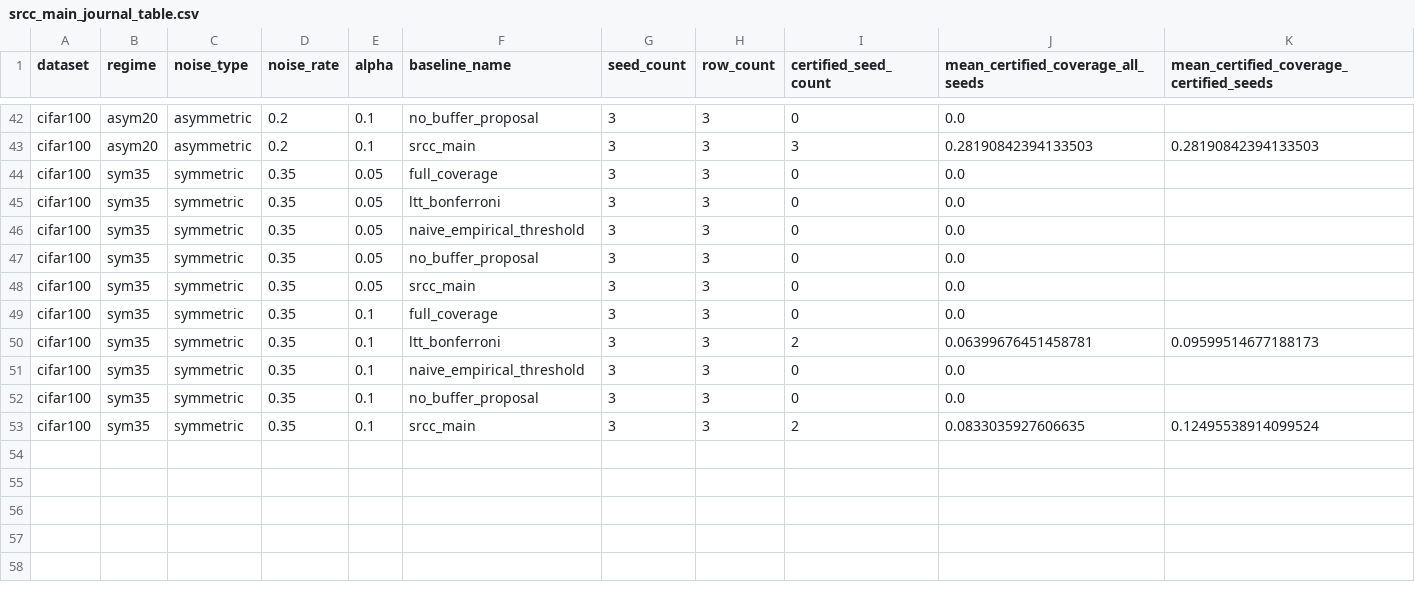
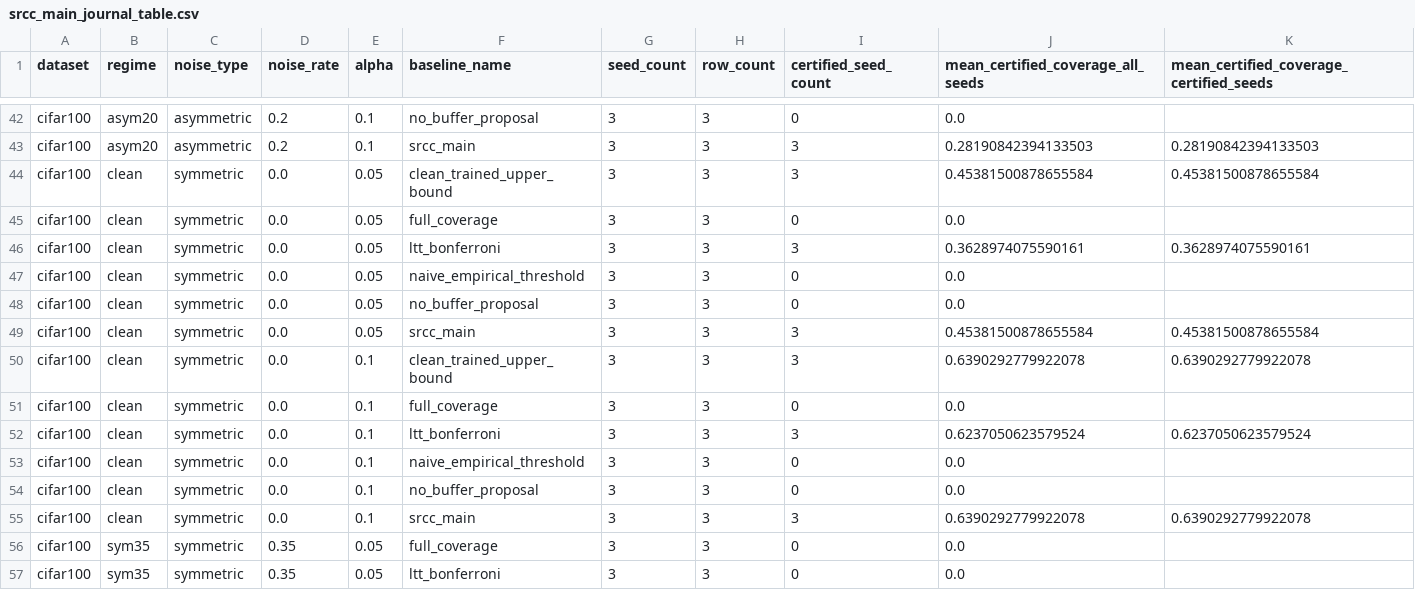
Before and after one commit to october25kim/ssrc, a CSV file: reports/srcc_main_journal_table.csv, drawn as a sheet; only a part is shown, gaps mark what is left out; the shorter side is filled out with more unchanged rows; rows hold the shown columns only; the diff names each change by its address in the sheet, - before the commit and + after, or states it on an @@ line.

```diff
--- a/reports/srcc_main_journal_table.csv
+++ b/reports/srcc_main_journal_table.csv
+row 44: cifar100 | clean | symmetric | 0.0 | 0.05 | clean_trained_upper_bound | 3 | 3 | 3 | 0.45381500878655584 | 0.45381500878655584
+row 45: cifar100 | clean | symmetric | 0.0 | 0.05 | full_coverage | 3 | 3 | 0 | 0.0
+row 46: cifar100 | clean | symmetric | 0.0 | 0.05 | ltt_bonferroni | 3 | 3 | 3 | 0.3628974075590161 | 0.3628974075590161
+row 47: cifar100 | clean | symmetric | 0.0 | 0.05 | naive_empirical_threshold | 3 | 3 | 0 | 0.0
+row 48: cifar100 | clean | symmetric | 0.0 | 0.05 | no_buffer_proposal | 3 | 3 | 0 | 0.0
+row 49: cifar100 | clean | symmetric | 0.0 | 0.05 | srcc_main | 3 | 3 | 3 | 0.45381500878655584 | 0.45381500878655584
+row 50: cifar100 | clean | symmetric | 0.0 | 0.1 | clean_trained_upper_bound | 3 | 3 | 3 | 0.6390292779922078 | 0.6390292779922078
+row 51: cifar100 | clean | symmetric | 0.0 | 0.1 | full_coverage | 3 | 3 | 0 | 0.0
+row 52: cifar100 | clean | symmetric | 0.0 | 0.1 | ltt_bonferroni | 3 | 3 | 3 | 0.6237050623579524 | 0.6237050623579524
+row 53: cifar100 | clean | symmetric | 0.0 | 0.1 | naive_empirical_threshold | 3 | 3 | 0 | 0.0
+row 54: cifar100 | clean | symmetric | 0.0 | 0.1 | no_buffer_proposal | 3 | 3 | 0 | 0.0
+row 55: cifar100 | clean | symmetric | 0.0 | 0.1 | srcc_main | 3 | 3 | 3 | 0.6390292779922078 | 0.6390292779922078
```
Also changed, not shown: reports/srcc_clean_upper_bound.csv, reports/srcc_gamma_ablation.csv, 9 other files.
